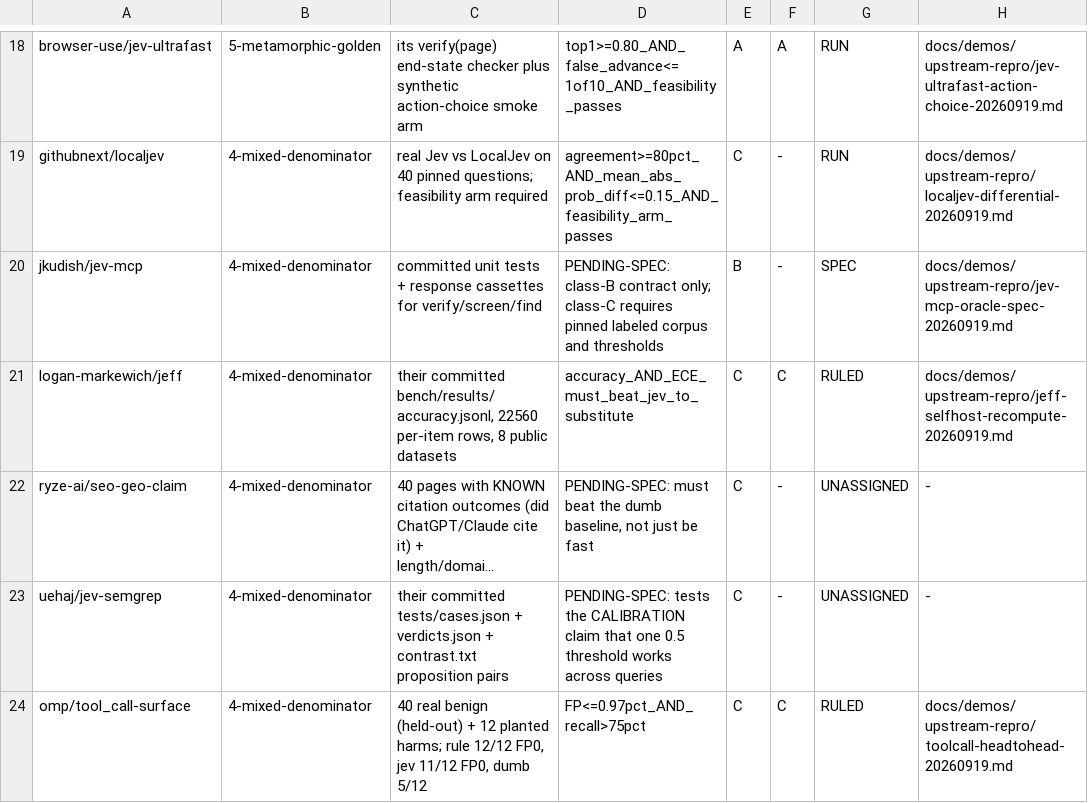
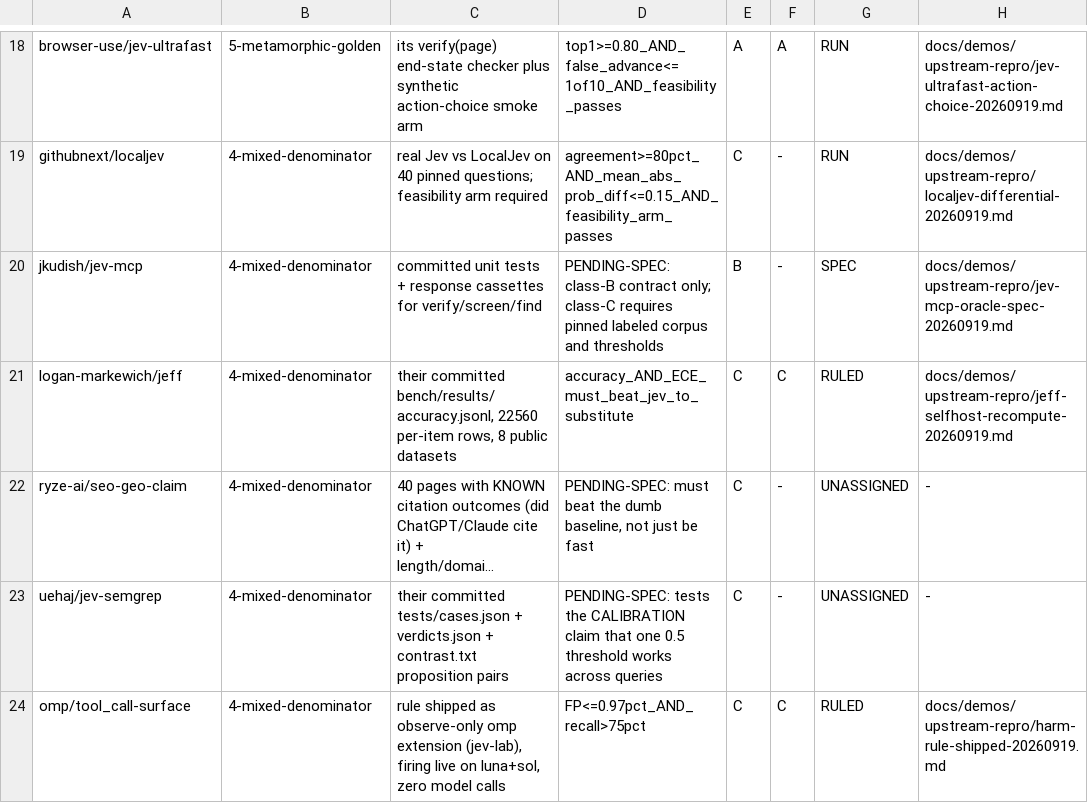
Before and after one commit to JYeswak/jev_playground, a TSV file: docs/demos/ORACLE-MANIFEST.tsv, drawn as a sheet; only a part is shown, gaps mark what is left out; long unchanged cells end in …; the diff names each change by its address in the sheet, - before the commit and + after, or states it on an @@ line.

Commit message:
[test] feat(ship): harm rule live in jev-lab on luna+sol

```diff
--- a/docs/demos/ORACLE-MANIFEST.tsv
+++ b/docs/demos/ORACLE-MANIFEST.tsv
-C24: 40 real benign (held-out) + 12 planted harms; rule 12/12 FP0, jev 11/12 FP0, dumb 5/12
+C24: rule shipped as observe-only omp extension (jev-lab), firing live on luna+sol, zero model calls
-H24: docs/demos/upstream-repro/toolcall-headtohead-20260919.md
+H24: docs/demos/upstream-repro/harm-rule-shipped-20260919.md
```
Also changed, not shown: 2 other files.
